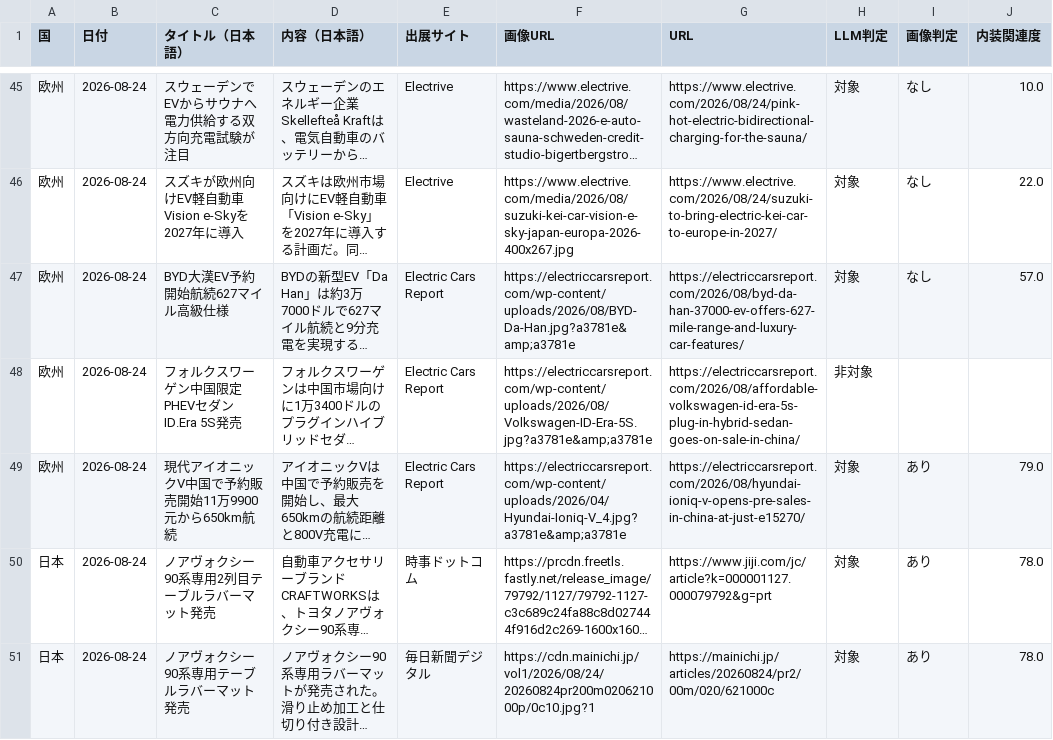
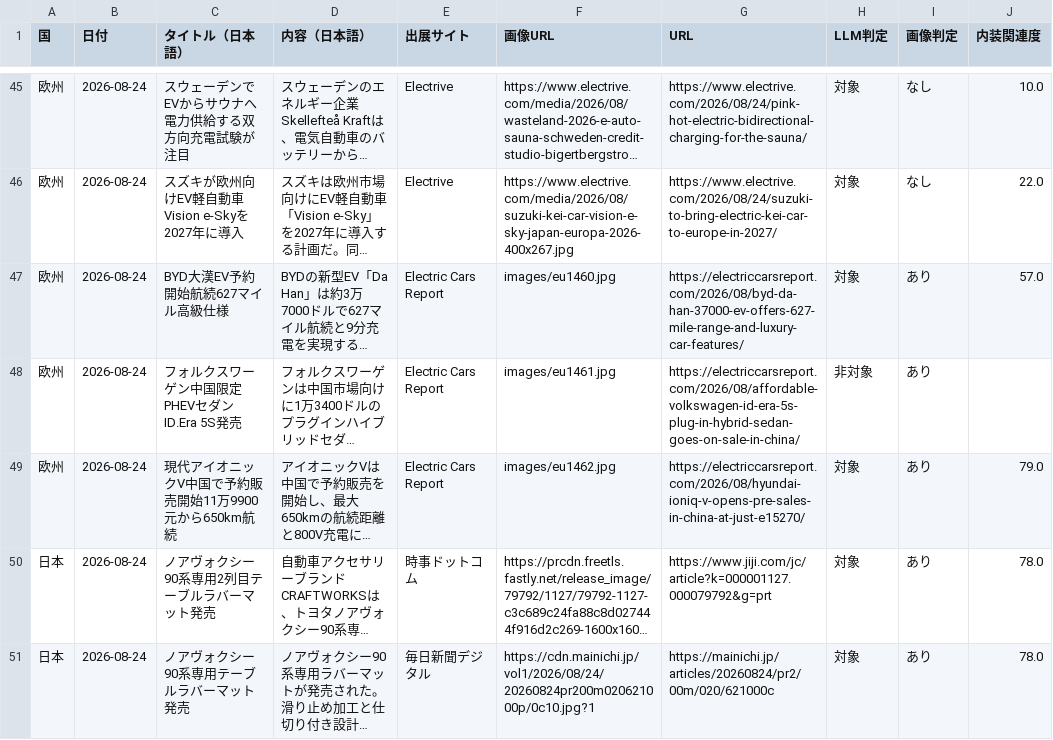
Before and after one commit to naiso1/DailyNews, a CSV file: ニュース収集/sheet2_llm_targets.csv, drawn as a sheet; only a part is shown, gaps mark what is left out; long unchanged cells end in …; the diff names each change by its address in the sheet, - before the commit and + after, or states it on an @@ line.

Commit message:
Restore Europe news and insight images

```diff
--- a/ニュース収集/sheet2_llm_targets.csv
+++ b/ニュース収集/sheet2_llm_targets.csv
-F47 (画像URL): https://electriccarsreport.com/wp-content/uploads/2026/08/BYD-Da-Han.jpg?a3781e&amp;a3781e
+F47 (画像URL): images/eu1460.jpg
-I47 (画像判定): なし
+I47 (画像判定): あり
-F48 (画像URL): https://electriccarsreport.com/wp-content/uploads/2026/08/Volkswagen-ID-Era-5S.jpg?a3781e&amp;a3781e
+F48 (画像URL): images/eu1461.jpg
-I48 (画像判定): (empty)
+I48 (画像判定): あり
-F49 (画像URL): https://electriccarsreport.com/wp-content/uploads/2026/04/Hyundai-Ioniq-V_4.jpg?a3781e&amp;a3781e
+F49 (画像URL): images/eu1462.jpg
```
Also changed, not shown: 6 other files.
